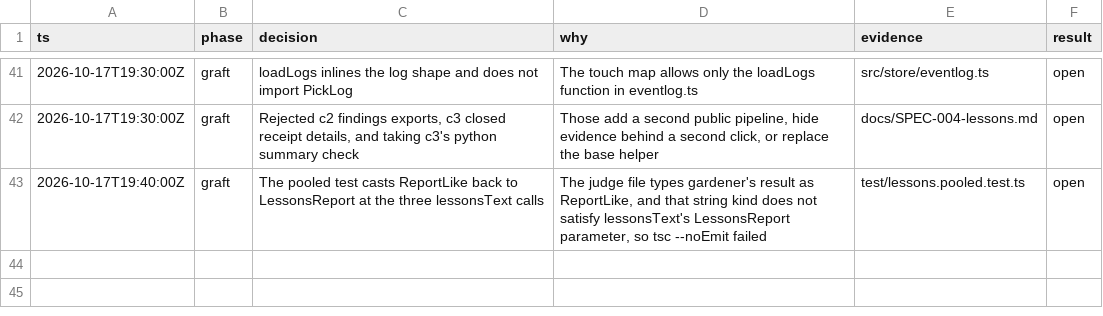
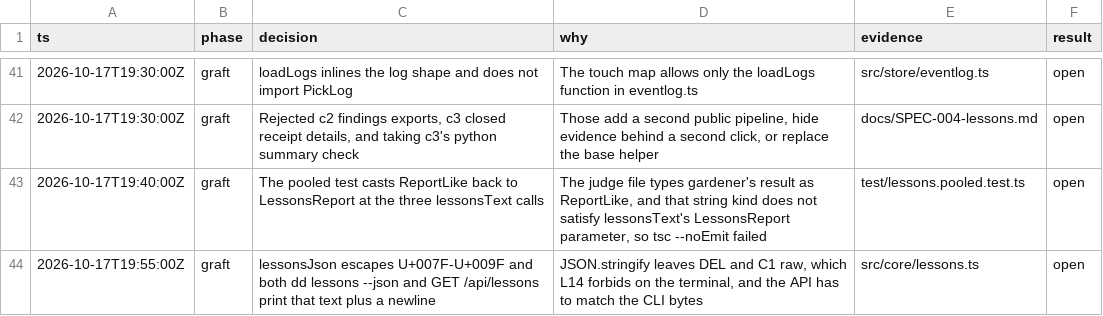
Before and after one commit to BoydVC/draft-day, a TSV file: docs/DECISIONS.tsv, drawn as a sheet; only a part is shown, gaps mark what is left out; the diff names each change by its address in the sheet, - before the commit and + after, or states it on an @@ line.

```diff
--- a/docs/DECISIONS.tsv
+++ b/docs/DECISIONS.tsv
+row 44: 2026-10-17T19:55:00Z | graft | lessonsJson escapes U+007F-U+009F and both dd lessons --json and GET /api/lessons print that text plus a newline | JSON.stringify leaves DEL and C1 raw, which L14 forbids on the terminal, and the API has to match the CLI bytes | src/core/lessons.ts | open
```
Also changed, not shown: 5 other files.
